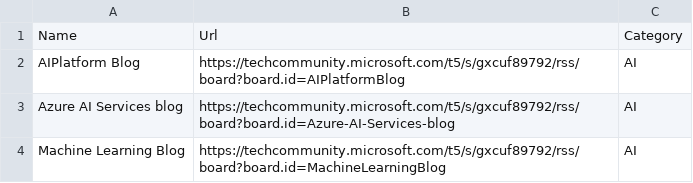
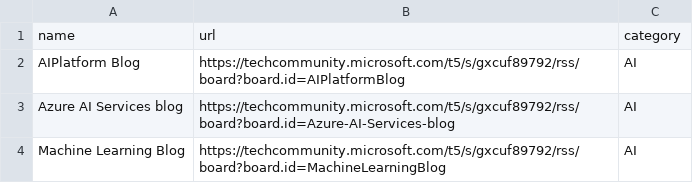
Before and after one commit to Benoit-Gaumard/Benoit-Gaumard.github.io, a CSV file: static/tools/dev/BlogsListCSV.csv, drawn as a sheet; only a part is shown; removed rows and columns are numbered as before the commit, all else as after; the diff names each change by its address in the sheet, - before the commit and + after, or states it on an @@ line.

Commit message:
Update BlogsListCSV.csv

```diff
--- a/static/tools/dev/BlogsListCSV.csv
+++ b/static/tools/dev/BlogsListCSV.csv
-row 1: Name | Url | Category
+row 1: name | url | category
```
